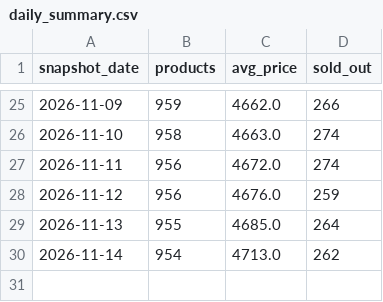
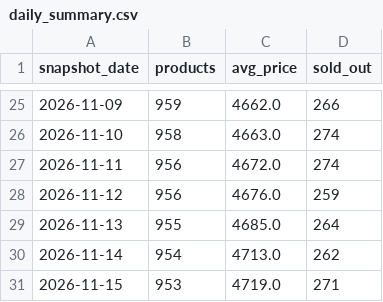
Before and after one commit to nimra-maker/price-intelligence-pipeline, a CSV file: data/export/daily_summary.csv, drawn as a sheet; only a part is shown, gaps mark what is left out.

```diff
--- a/data/export/daily_summary.csv
+++ b/data/export/daily_summary.csv
@@ -30 +30,2 @@
 2026-11-14,954,4713.0,262
+2026-11-15,953,4719.0,271
```
Also changed, not shown: data/export/new_arrivals.csv, data/export/stock_changes.csv, 2 other files.
